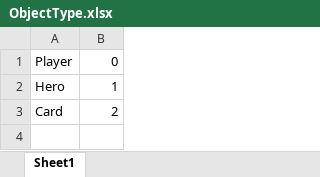
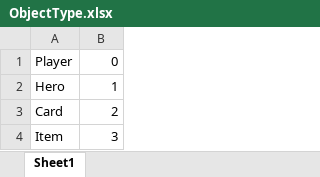
Before and after one commit to ffStory/gitDoc, an Excel workbook: Game/Resource/Enum/ObjectType.xlsx, sheet Sheet1, drawn as a sheet; values as stored, in another font and other column widths than the file's, no borders; the diff names each change by its address in the sheet, - before the commit and + after, or states it on an @@ line.

```diff
--- a/Game/Resource/Enum/ObjectType.xlsx (sheet Sheet1)
+++ b/Game/Resource/Enum/ObjectType.xlsx (sheet Sheet1)
+row 4: Item | 3
```
Also changed, not shown: 15 other files.
